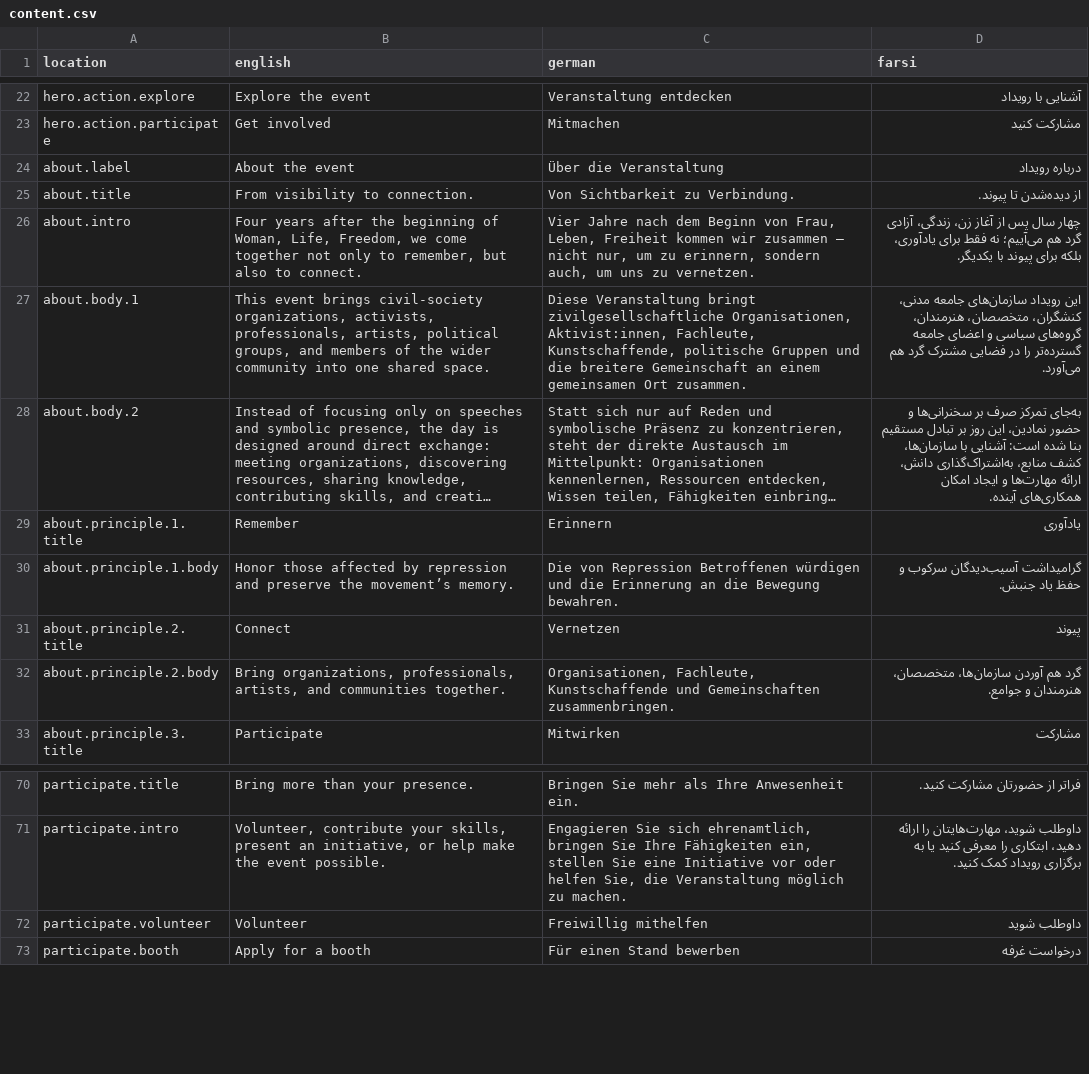
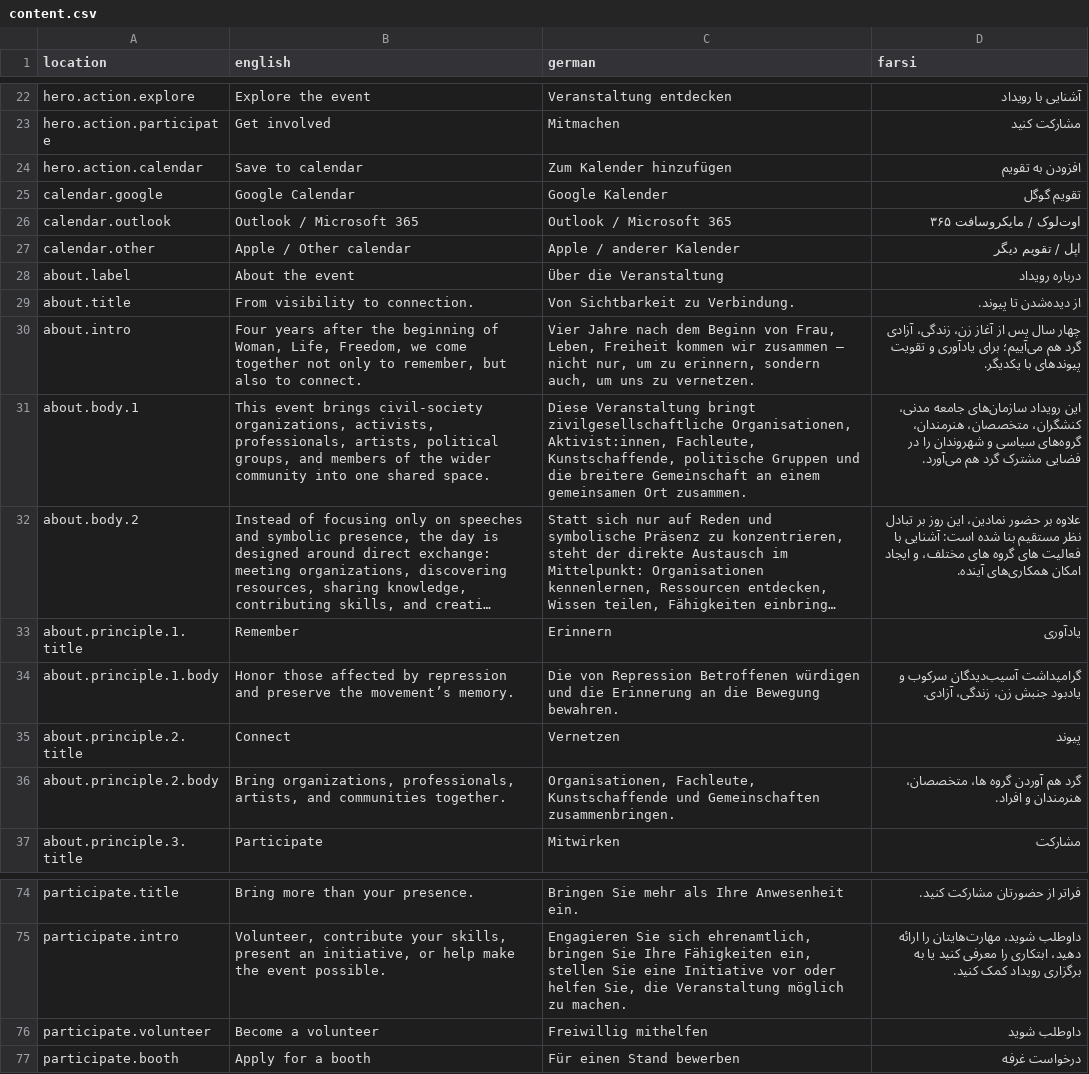
Before and after one commit to hamedghorbani13/wlf-vienna-2026, a CSV file: content.csv, drawn as a sheet; only a part is shown, gaps mark what is left out; long unchanged cells end in …; addresses are those after the commit; the diff names each change by its address in the sheet, - before the commit and + after, or states it on an @@ line.

Commit message:
added volunteer form

```diff
--- a/content.csv
+++ b/content.csv
+row 24: hero.action.calendar | Save to calendar | Zum Kalender hinzufügen | افزودن به تقویم
+row 25: calendar.google | Google Calendar | Google Kalender | تقویم گوگل
+row 26: calendar.outlook | Outlook / Microsoft 365 | Outlook / Microsoft 365 | اوت‌لوک / مایکروسافت ۳۶۵
+row 27: calendar.other | Apple / Other calendar | Apple / anderer Kalender | اپل / تقویم دیگر
-D30 (farsi): …هم می‌آییم؛ نه فقط برای یادآوری، بلکه برای پیوند با یکدیگر.
+D30 (farsi): …هم می‌آییم؛ برای یادآوری و تقویت پیوندهای با یکدیگر.
-D31 (farsi): …سیاسی و اعضای جامعه گسترده‌تر را در…
+D31 (farsi): …سیاسی و شهروندان را در…
-D32 (farsi): به‌جای تمرکز صرف بر سخنرانی‌ها و حضور نمادین، این روز بر تبادل مستقیم بنا شده است: آشنایی با سازمان‌ها، کشف منابع، به‌اشتراک‌گذاری دانش، ارائه مهارت‌ها و ایجاد…
+D32 (farsi): علاوه بر حضور نمادین، این روز بر تبادل نظر مستقیم بنا شده است: آشنایی با فعالیت های گروه های مختلف، و ایجاد…
-D34 (farsi): …سرکوب و حفظ یاد جنبش.
+D34 (farsi): …سرکوب و یادبود جنبش زن، زندگی، آزادی.
-D36 (farsi): …هم آوردن سازمان‌ها، متخصصان، هنرمندان و جوامع.
+D36 (farsi): …هم آوردن گروه ها، متخصصان، هنرمندان و افراد.
-B76 (english): Volunteer
+B76 (english): Become a volunteer
```
Also changed, not shown: 6 other files.
